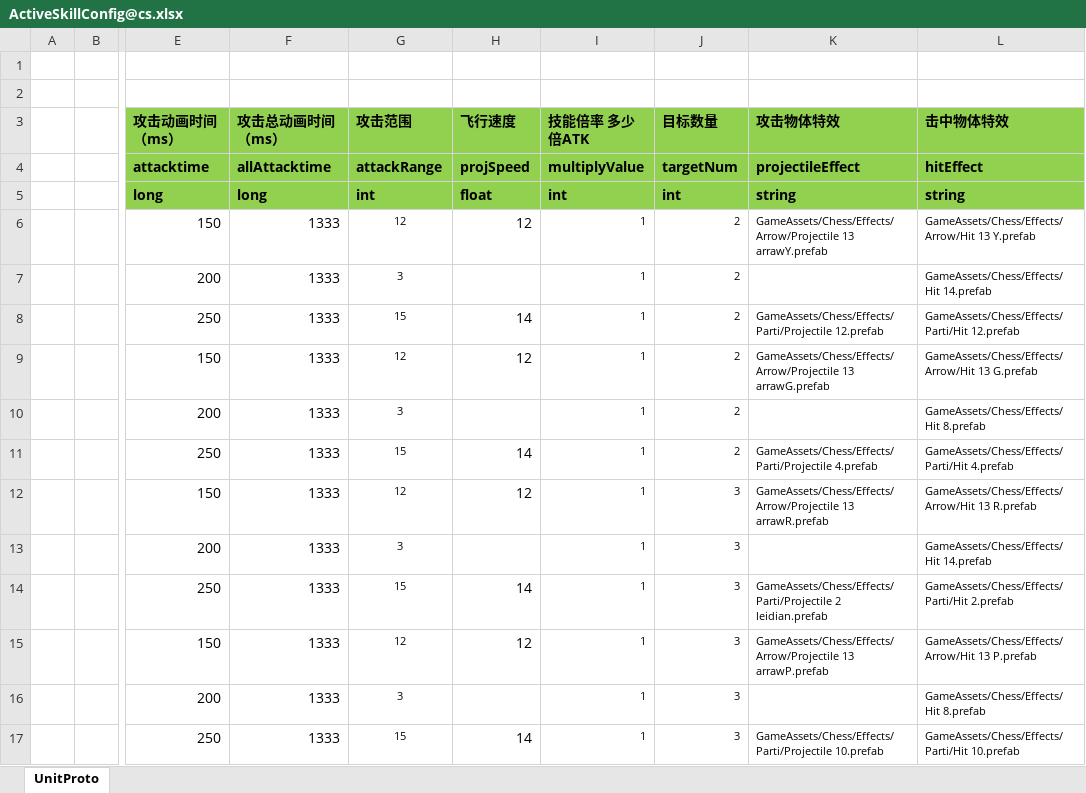
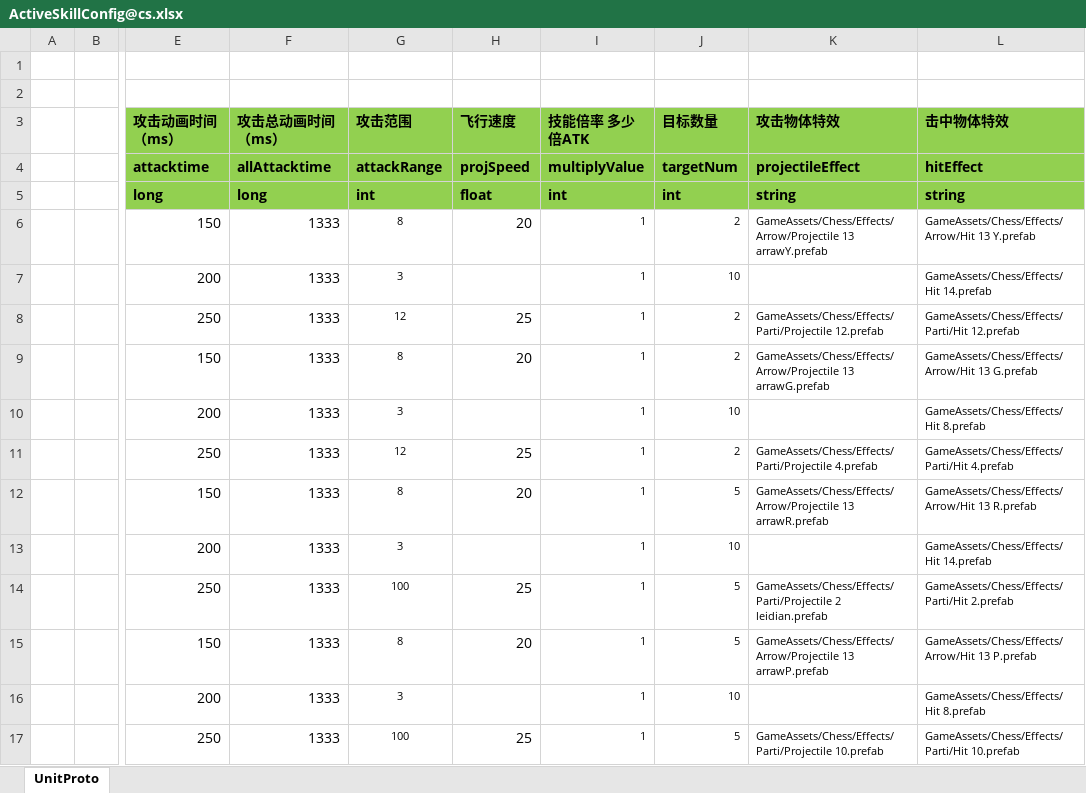
Before and after one commit to zhaohuanke123/ETPro, an Excel workbook: Excel/ActiveSkillConfig@cs.xlsx, sheet UnitProto, drawn as a sheet; only a part is shown, gaps mark what is left out; values as stored, in another font and other column widths than the file's, no borders; the diff names each change by its address in the sheet, - before the commit and + after, or states it on an @@ line.

```diff
--- a/Excel/ActiveSkillConfig@cs.xlsx (sheet UnitProto)
+++ b/Excel/ActiveSkillConfig@cs.xlsx (sheet UnitProto)
-G6 (攻击范围): 12
+G6 (攻击范围): 8
-H6 (飞行速度): 12
+H6 (飞行速度): 20
-J7 (目标数量): 2
+J7 (目标数量): 10
-G8 (攻击范围): 15
+G8 (攻击范围): 12
-H8 (飞行速度): 14
+H8 (飞行速度): 25
-G9 (攻击范围): 12
+G9 (攻击范围): 8
-H9 (飞行速度): 12
+H9 (飞行速度): 20
-J10 (目标数量): 2
+J10 (目标数量): 10
-G11 (攻击范围): 15
+G11 (攻击范围): 12
-H11 (飞行速度): 14
+H11 (飞行速度): 25
-G12 (攻击范围): 12
+G12 (攻击范围): 8
-H12 (飞行速度): 12
+H12 (飞行速度): 20
-J12 (目标数量): 3
+J12 (目标数量): 5
-J13 (目标数量): 3
+J13 (目标数量): 10
-G14 (攻击范围): 15
+G14 (攻击范围): 100
-H14 (飞行速度): 14
+H14 (飞行速度): 25
-J14:J15 (目标数量): 3
+J14:J15 (目标数量): 5
-G15 (攻击范围): 12
+G15 (攻击范围): 8
-H15 (飞行速度): 12
+H15 (飞行速度): 20
-J16 (目标数量): 3
+J16 (目标数量): 10
-G17 (攻击范围): 15
+G17 (攻击范围): 100
-H17 (飞行速度): 14
+H17 (飞行速度): 25
-J17 (目标数量): 3
+J17 (目标数量): 5
```
Also changed, not shown: Excel/ChampionBonusConfig.xlsx, Excel/ChampionConfig.xlsx, 22 other files.
